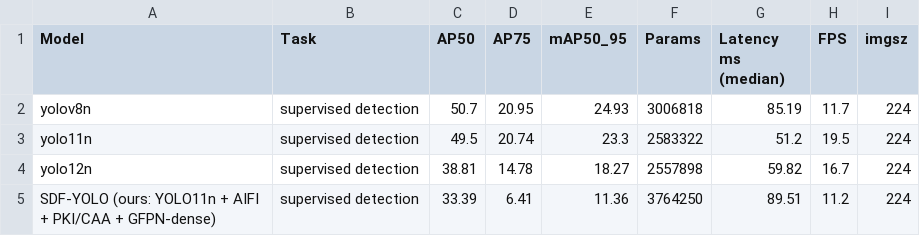
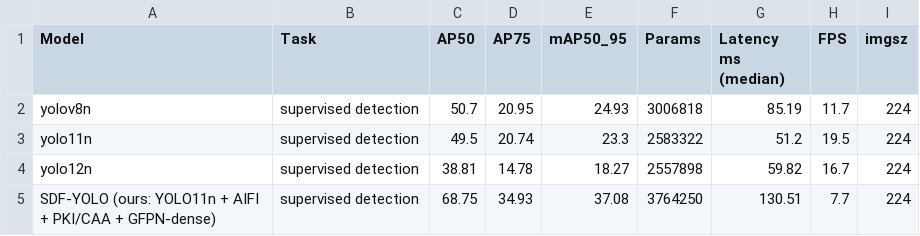
Before and after one commit to RiteshKumar2e/MobileNetV2, a CSV file: paper_results/tables/table_yolo_baselines.csv, drawn as a sheet.

```diff
--- a/paper_results/tables/table_yolo_baselines.csv
+++ b/paper_results/tables/table_yolo_baselines.csv
@@ -4,2 +4,2 @@ yolo11n,supervised detection,49.5,20.74,23.3,2583322,51.2,19.5,224
 yolo12n,supervised detection,38.81,14.78,18.27,2557898,59.82,16.7,224
-SDF-YOLO (ours: YOLO11n + AIFI + PKI/CAA + GFPN-dense),supervised detection,33.39,6.41,11.36,3764250,89.51,11.2,224
+SDF-YOLO (ours: YOLO11n + AIFI + PKI/CAA + GFPN-dense),supervised detection,68.75,34.93,37.08,3764250,130.51,7.7,224
```
Also changed, not shown: 2 other files.
